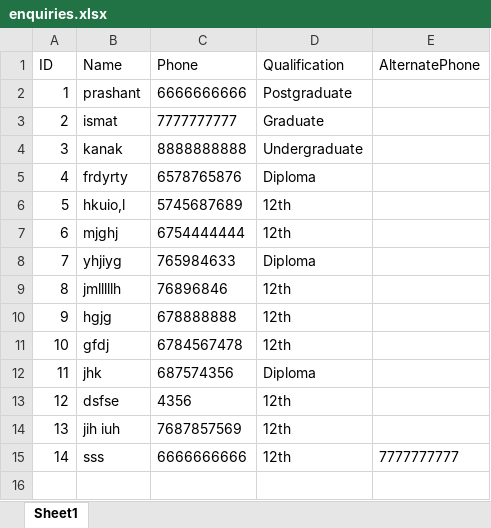
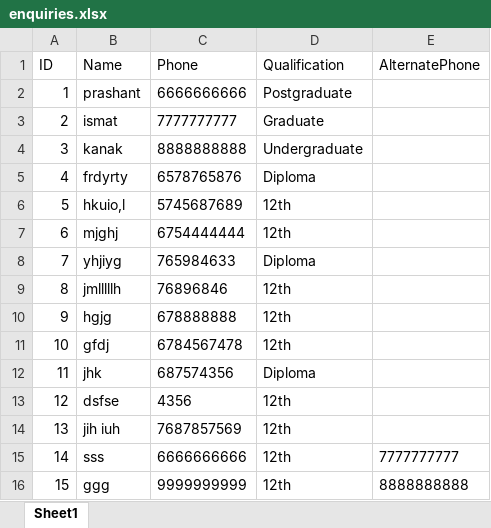
Before and after one commit to Zylow756/dhanvii-web, an Excel workbook: backend/enquiries.xlsx, sheet Sheet1, drawn as a sheet; values as stored, in another font and other column widths than the file's, no borders; the diff names each change by its address in the sheet, - before the commit and + after, or states it on an @@ line.

```diff
--- a/backend/enquiries.xlsx (sheet Sheet1)
+++ b/backend/enquiries.xlsx (sheet Sheet1)
+row 16: 15 | ggg | 9999999999 | 12th | 8888888888
```
Also changed, not shown: 1 other file.
